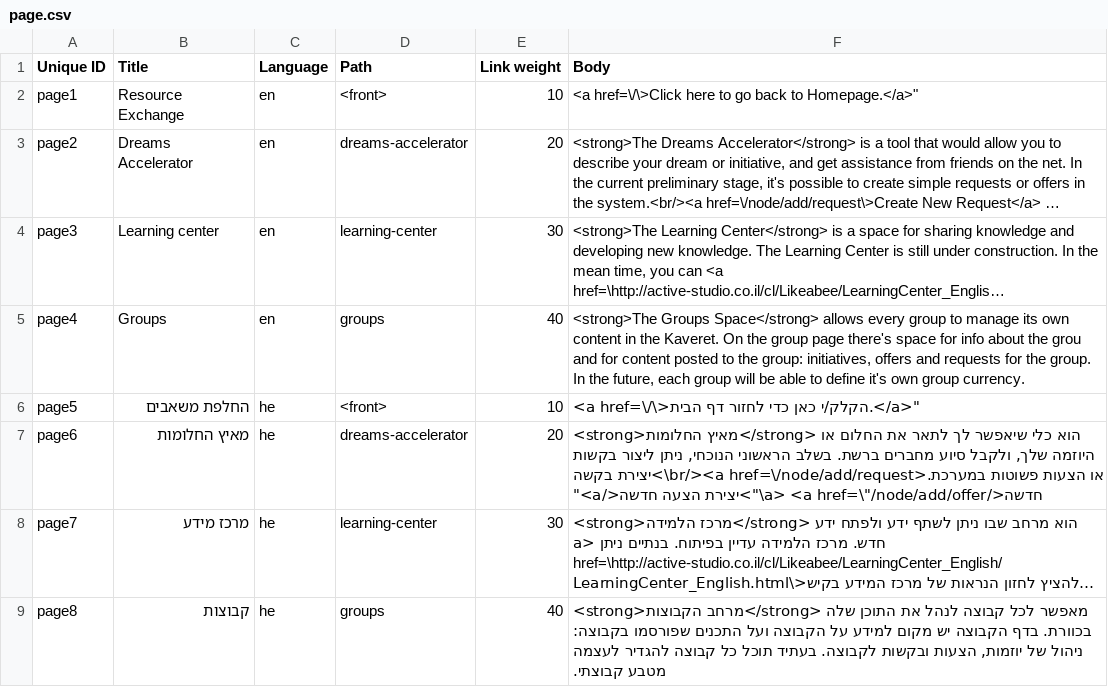
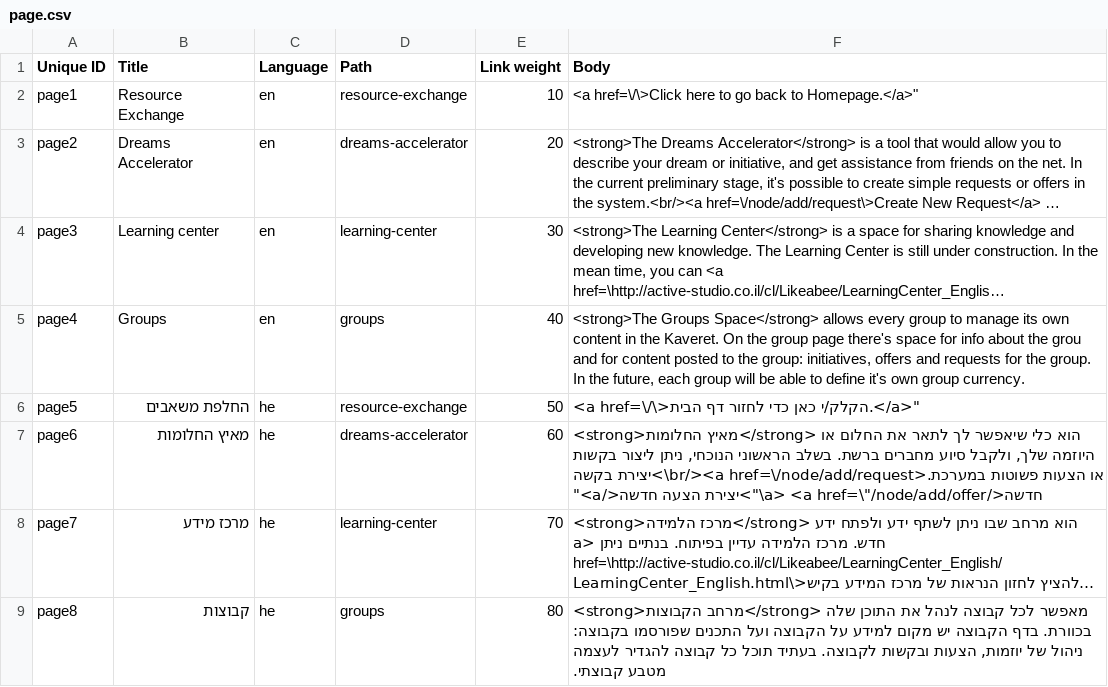
Before and after one commit to Kaveret/colab, a CSV file: kaveret/modules/custom/kaveret_migrate/csv/node/page.csv, drawn as a sheet; long unchanged cells end in …; the diff names each change by its address in the sheet, - before the commit and + after, or states it on an @@ line.

Commit message:
#168: Migrate menus.

```diff
--- a/kaveret/modules/custom/kaveret_migrate/csv/node/page.csv
+++ b/kaveret/modules/custom/kaveret_migrate/csv/node/page.csv
-D2 (Path): <front>
+D2 (Path): resource-exchange
-D6 (Path): <front>
+D6 (Path): resource-exchange
-E6 (Link weight): 10
+E6 (Link weight): 50
-E7 (Link weight): 20
+E7 (Link weight): 60
-E8 (Link weight): 30
+E8 (Link weight): 70
-E9 (Link weight): 40
+E9 (Link weight): 80
```
Also changed, not shown: 11 other files.
